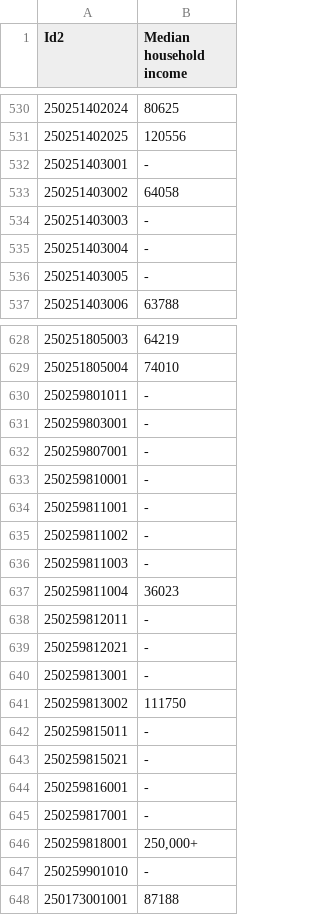
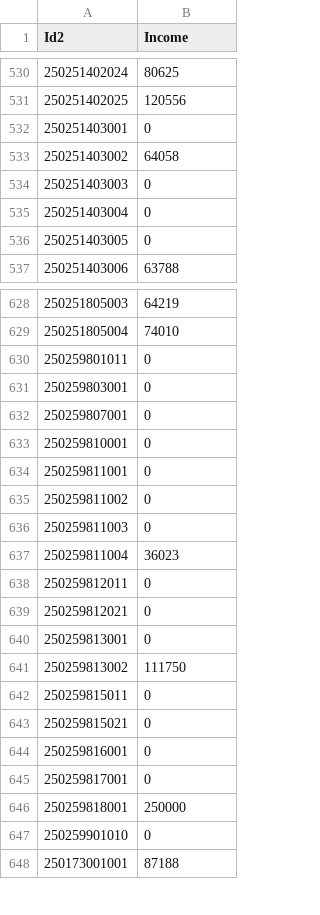
Before and after one commit to agroimpacts/BostonBikeSharingSystem, a CSV file: Data/SocDem/medhincome.csv, drawn as a sheet; only a part is shown, gaps mark what is left out; the diff covers the shown part only.

Commit message:
Update data

```diff
--- a/Data/SocDem/medhincome.csv
+++ b/Data/SocDem/medhincome.csv
@@ -1 +1 @@
-Id2,Median household income
+Id2,Income
@@ -531,7 +531,7 @@ Id2,Median household income
 250251402025,120556
-250251403001,-
+250251403001,0
 250251403002,64058
-250251403003,-
-250251403004,-
-250251403005,-
+250251403003,0
+250251403004,0
+250251403005,0
 250251403006,63788
@@ -629,20 +629,20 @@ Id2,Median household income
 250251805004,74010
-250259801011,-
-250259803001,-
-250259807001,-
-250259810001,-
-250259811001,-
-250259811002,-
-250259811003,-
+250259801011,0
+250259803001,0
+250259807001,0
+250259810001,0
+250259811001,0
+250259811002,0
+250259811003,0
 250259811004,36023
-250259812011,-
-250259812021,-
-250259813001,-
+250259812011,0
+250259812021,0
+250259813001,0
 250259813002,111750
-250259815011,-
-250259815021,-
-250259816001,-
-250259817001,-
-250259818001,"250,000+"
-250259901010,-
+250259815011,0
+250259815021,0
+250259816001,0
+250259817001,0
+250259818001,250000
+250259901010,0
 250173001001,87188
```
Also changed, not shown: 114 edited cells elsewhere in this file, 1 other file.
